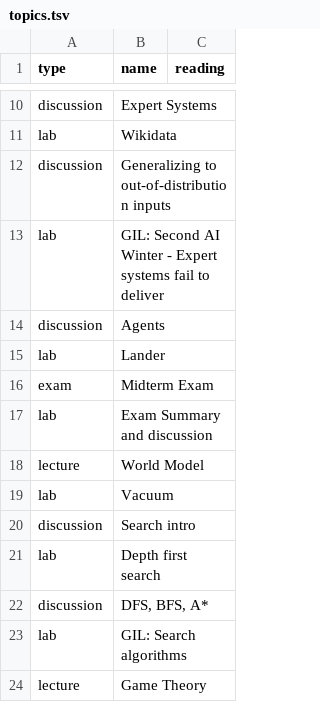
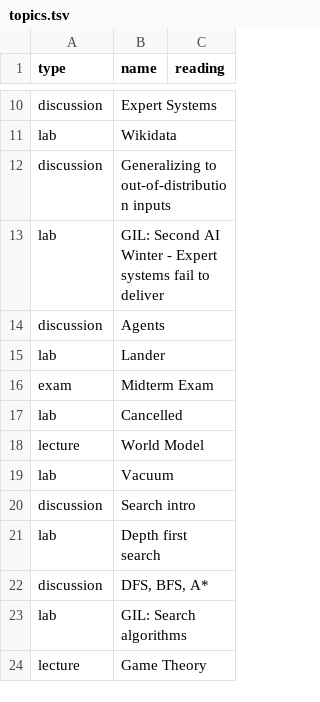
Before and after one commit to jncraton/artificial-intelligence-cpsc3520, a TSV file: topics.tsv, drawn as a sheet; only a part is shown, gaps mark what is left out.

Commit message:
Update topics

```diff
--- a/topics.tsv
+++ b/topics.tsv
@@ -16,3 +16,3 @@ lab	Lander
 exam	Midterm Exam
-lab	Exam Summary and discussion
+lab	Cancelled
 lecture	World Model
```
